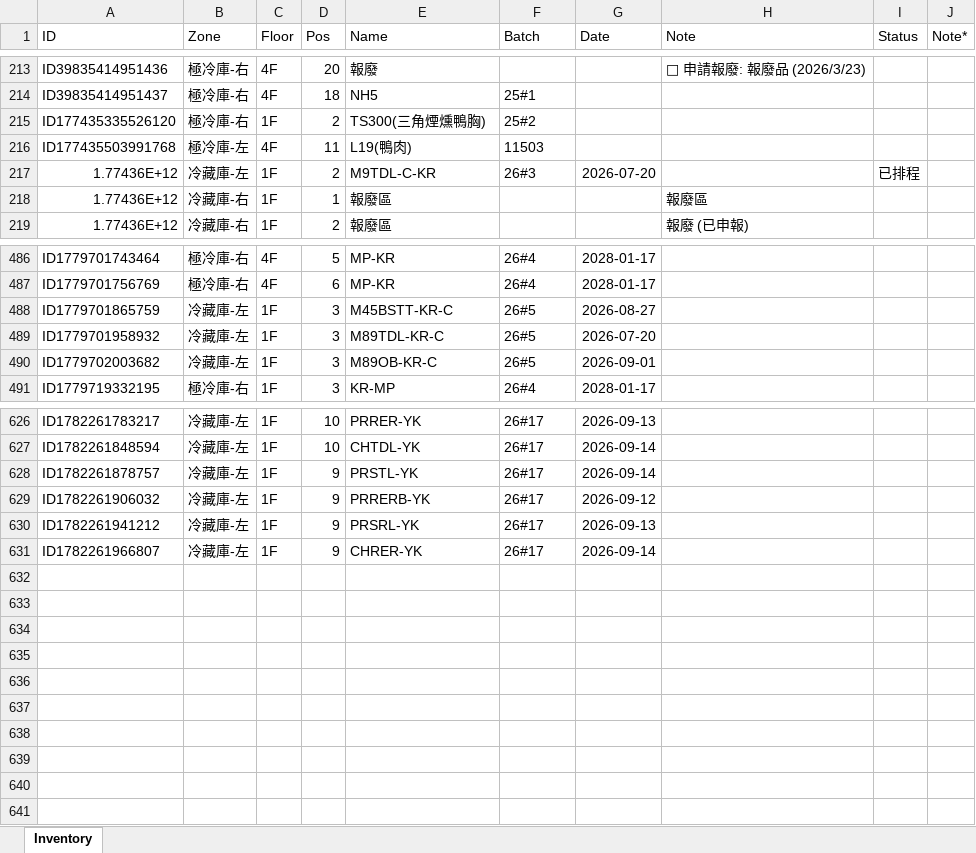
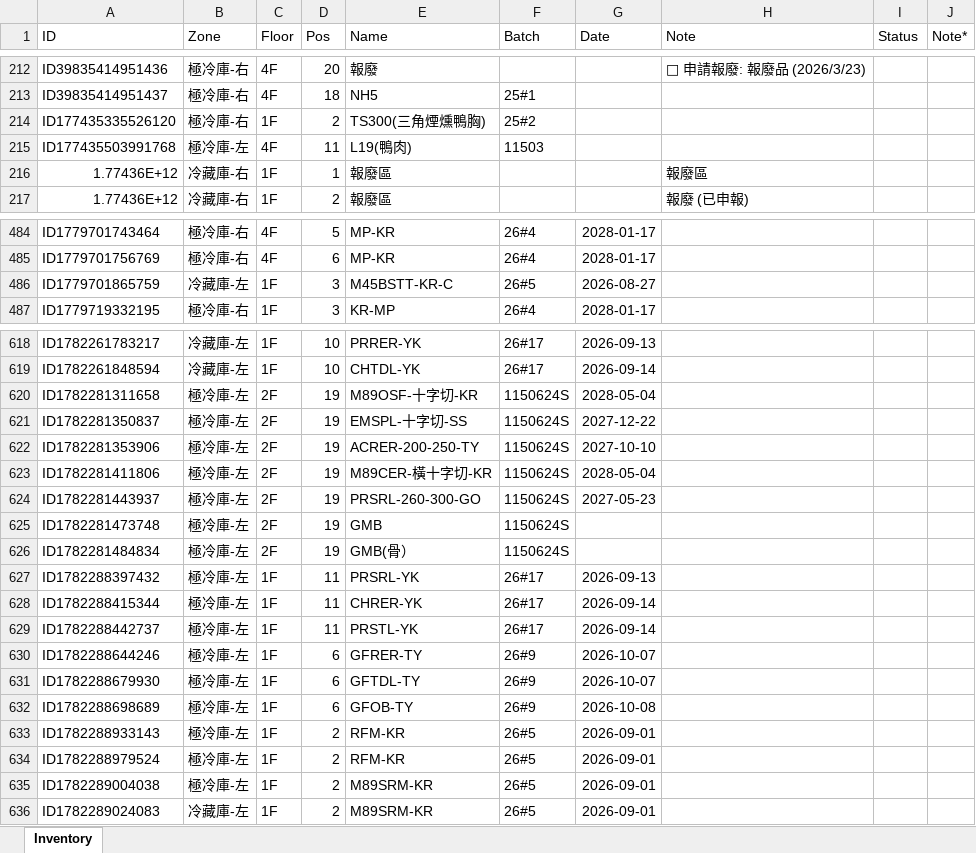
Before and after one commit to mingfonglpg-bit/-1-1, an Excel workbook: 擴充凍庫.xlsx, sheet Inventory, drawn as a sheet; only a part is shown, gaps mark what is left out; values as stored, in another font and other column widths than the file's, no borders; charts and pictures not drawn; removed rows and columns are numbered as before the commit, all else as after; the diff covers the shown part only; the diff names each change by its address in the sheet, - before the commit and + after, or states it on an @@ line.

```diff
--- a/擴充凍庫.xlsx (sheet Inventory)
+++ b/擴充凍庫.xlsx (sheet Inventory)
-row 217: 1.77436E+12 | 冷藏庫-左 | 1F | 2 | M9TDL-C-KR | 26#3 | 2026-07-20 |  | 已排程
-row 489: ID1779701958932 | 冷藏庫-左 | 1F | 3 | M89TDL-KR-C | 26#5 | 2026-07-20
-row 490: ID1779702003682 | 冷藏庫-左 | 1F | 3 | M89OB-KR-C | 26#5 | 2026-09-01
-row 628: ID1782261878757 | 冷藏庫-左 | 1F | 9 | PRSTL-YK | 26#17 | 2026-09-14
-row 629: ID1782261906032 | 冷藏庫-左 | 1F | 9 | PRRERB-YK | 26#17 | 2026-09-12
+row 620: ID1782281311658 | 極冷庫-左 | 2F | 19 | M89OSF-十字切-KR | 1150624S | 2028-05-04
+row 621: ID1782281350837 | 極冷庫-左 | 2F | 19 | EMSPL-十字切-SS | 1150624S | 2027-12-22
+row 622: ID1782281353906 | 極冷庫-左 | 2F | 19 | ACRER-200-250-TY | 1150624S | 2027-10-10
+row 623: ID1782281411806 | 極冷庫-左 | 2F | 19 | M89CER-橫十字切-KR | 1150624S | 2028-05-04
+row 624: ID1782281443937 | 極冷庫-左 | 2F | 19 | PRSRL-260-300-GO | 1150624S | 2027-05-23
+row 625: ID1782281473748 | 極冷庫-左 | 2F | 19 | GMB | 1150624S
+row 626: ID1782281484834 | 極冷庫-左 | 2F | 19 | GMB(骨） | 1150624S
-A627 (ID): ID1782261941212
+A627 (ID): ID1782288397432
-B627:B628 (Zone): 冷藏庫-左
+B627:B628 (Zone): 極冷庫-左
-D627:D628 (Pos): 9
+D627:D628 (Pos): 11
-A628 (ID): ID1782261966807
+A628 (ID): ID1782288415344
+row 629: ID1782288442737 | 極冷庫-左 | 1F | 11 | PRSTL-YK | 26#17 | 2026-09-14
+row 630: ID1782288644246 | 極冷庫-左 | 1F | 6 | GFRER-TY | 26#9 | 2026-10-07
+row 631: ID1782288679930 | 極冷庫-左 | 1F | 6 | GFTDL-TY | 26#9 | 2026-10-07
+row 632: ID1782288698689 | 極冷庫-左 | 1F | 6 | GFOB-TY | 26#9 | 2026-10-08
+row 633: ID1782288933143 | 極冷庫-左 | 1F | 2 | RFM-KR | 26#5 | 2026-09-01
+row 634: ID1782288979524 | 極冷庫-左 | 1F | 2 | RFM-KR | 26#5 | 2026-09-01
+row 635: ID1782289004038 | 極冷庫-左 | 1F | 2 | M89SRM-KR | 26#5 | 2026-09-01
+row 636: ID1782289024083 | 冷藏庫-左 | 1F | 2 | M89SRM-KR | 26#5 | 2026-09-01
```
Also changed, not shown: 5 removed rows and 20 edited cells elsewhere in this sheet.
